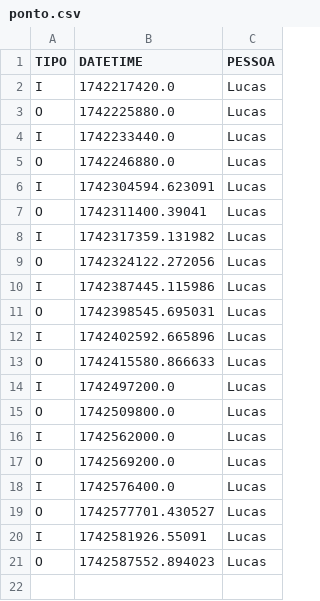
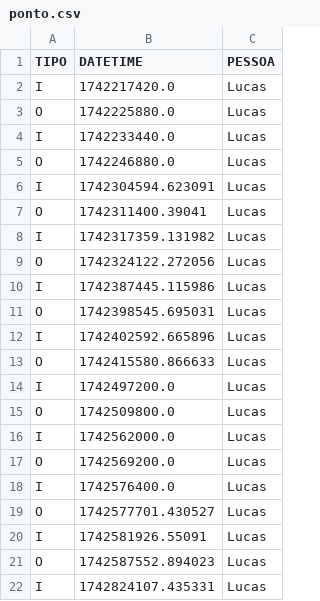
Before and after one commit to lucasgfeldmann/projeto-ponto, a CSV file: ponto.csv, drawn as a sheet.

```diff
--- a/ponto.csv
+++ b/ponto.csv
@@ -21 +21,2 @@ I,1742581926.55091,Lucas
 O,1742587552.894023,Lucas
+I,1742824107.435331,Lucas
```
Also changed, not shown: 1 other file.
